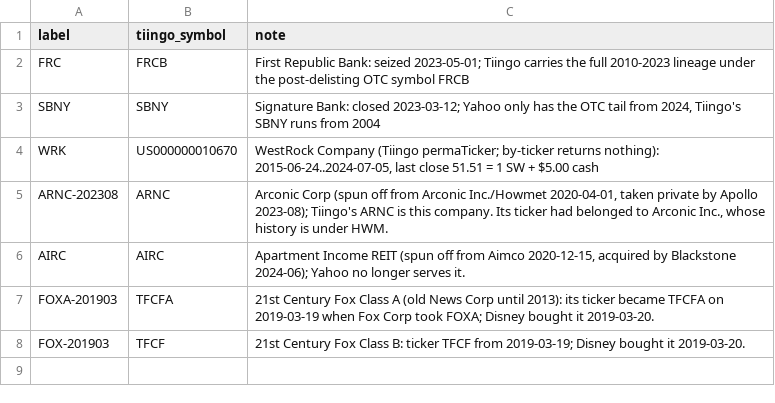
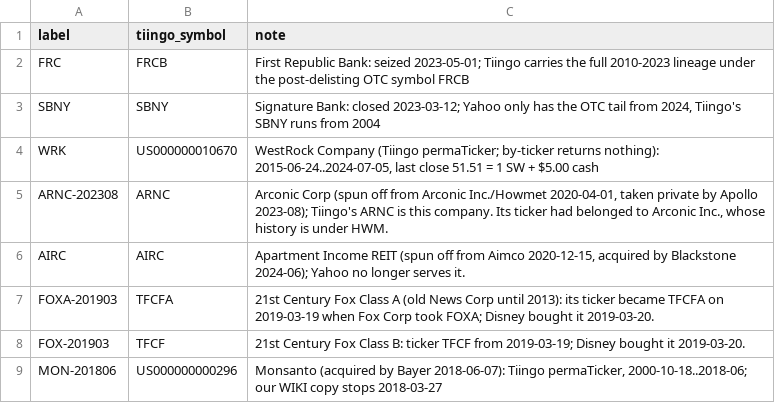
Before and after one commit to Johnbrick123/sp500-data, a CSV file: tiingo_aliases.csv, drawn as a sheet.

```diff
--- a/tiingo_aliases.csv
+++ b/tiingo_aliases.csv
@@ -8 +8,2 @@ FOXA-201903,TFCFA,21st Century Fox Class A (old News Corp until 2013): its ticke
 FOX-201903,TFCF,21st Century Fox Class B: ticker TFCF from 2019-03-19; Disney bought it 2019-03-20.
+MON-201806,US000000000296,"Monsanto (acquired by Bayer 2018-06-07): Tiingo permaTicker, 2000-10-18..2018-06; our WIKI copy stops 2018-03-27"
```
Also changed, not shown: price_patches.csv, 7 other files.
